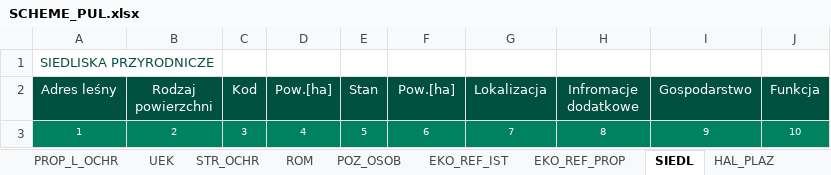
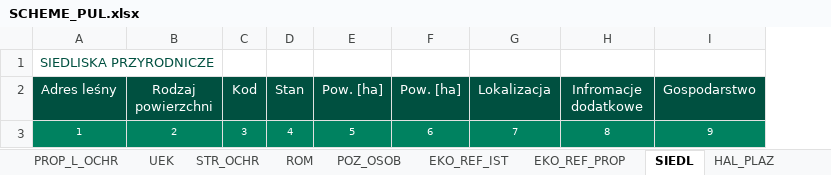
Before and after one commit to vealen/PUL_Raports, an Excel workbook: misc/SCHEME_PUL.xlsx, sheet SIEDL, drawn as a sheet; values as stored, in another font and other column widths than the file's, no borders; removed rows and columns are numbered as before the commit, all else as after; the diff names each change by its address in the sheet, - before the commit and + after, or states it on an @@ line.

```diff
--- a/misc/SCHEME_PUL.xlsx (sheet SIEDL)
+++ b/misc/SCHEME_PUL.xlsx (sheet SIEDL)
-column D (Pow.[ha]), row 3: 4
+column E (Pow. [ha]), row 3: 5
-column J (Funkcja), row 3: 10
-F2: Pow.[ha]
+F2: Pow. [ha]
-D3 (Stan): 5
+D3 (Stan): 4
```
Also changed, not shown: sheet PRZEB_A, sheet PRZEB_B, sheet STR_OCHR, sheet LMP, sheet UP, sheet GOSP_SP, 8 more sheets, charts or pictures, 5 other files.
